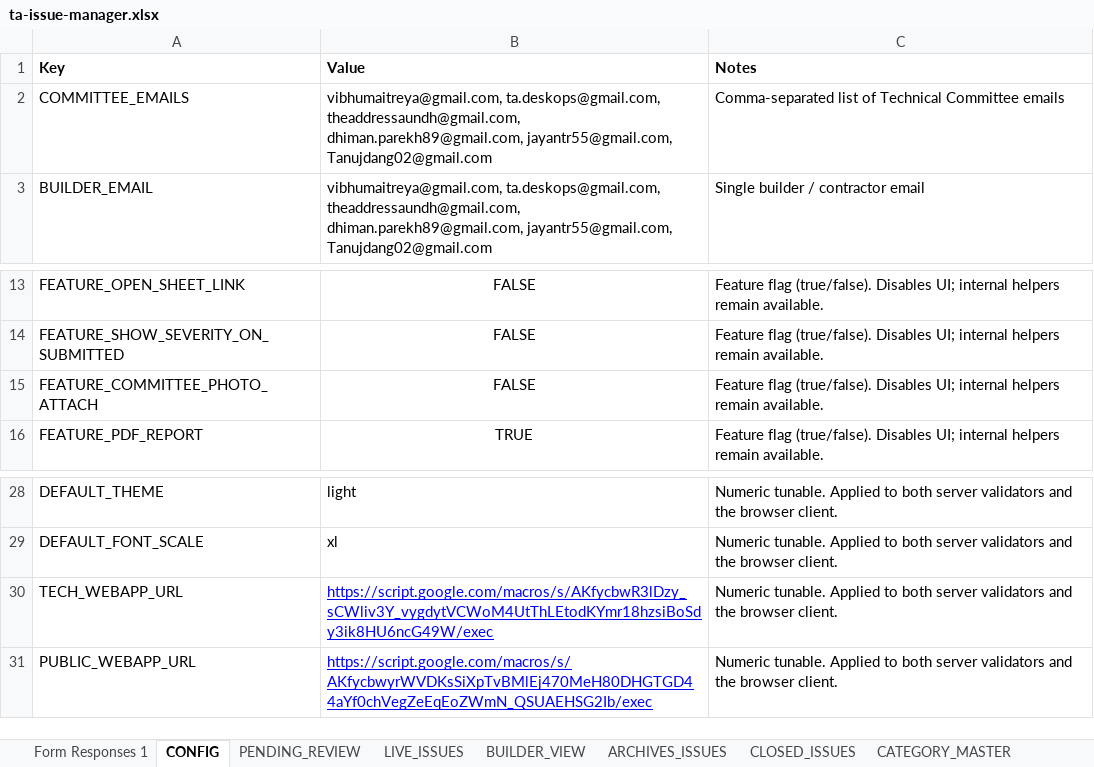
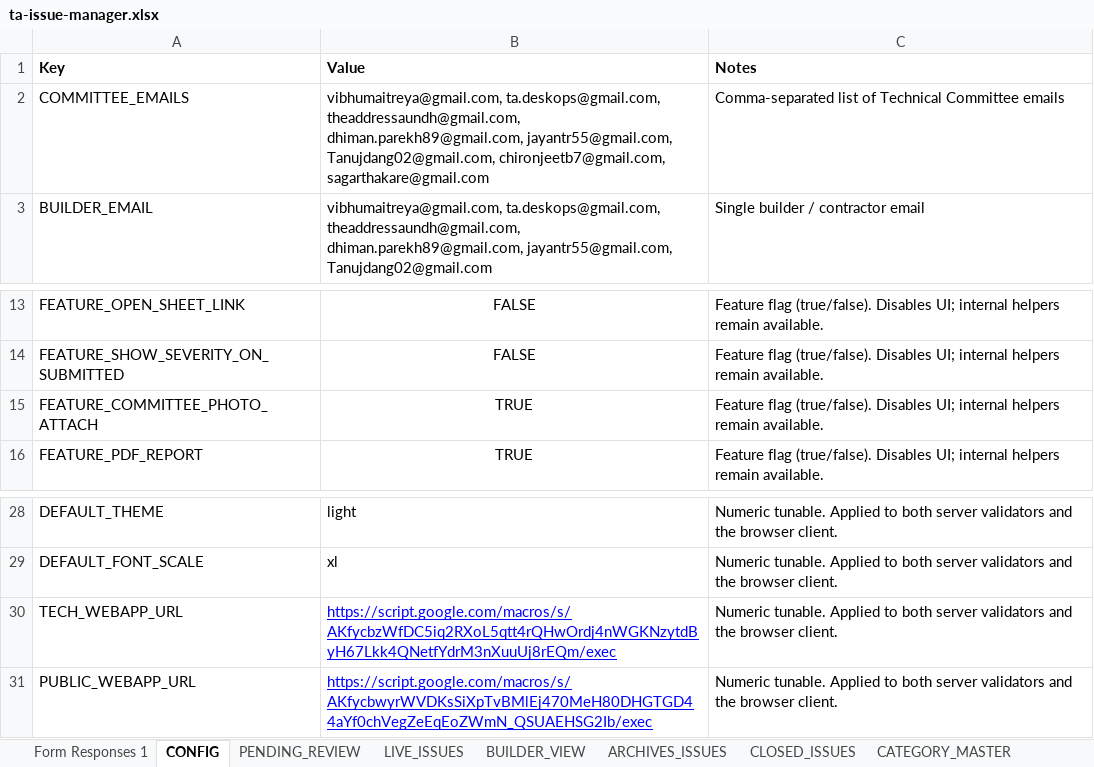
Before and after one commit to tadeskops/ta-issue-manager, an Excel workbook: backups/ta-issue-manager.xlsx, sheet CONFIG, drawn as a sheet; only a part is shown, gaps mark what is left out; values as stored, in another font and other column widths than the file's, no borders; charts and pictures not drawn; the diff names each change by its address in the sheet, - before the commit and + after, or states it on an @@ line.

```diff
--- a/backups/ta-issue-manager.xlsx (sheet CONFIG)
+++ b/backups/ta-issue-manager.xlsx (sheet CONFIG)
-B2 (Value): …dhiman.parekh89@gmail.com, jayantr55@gmail.com, Tanujdang02@gmail.com
+B2 (Value): …dhiman.parekh89@gmail.com, jayantr55@gmail.com, Tanujdang02@gmail.com, chironjeetb7@gmail.com, sagarthakare@gmail.com
-B15 (Value): FALSE
+B15 (Value): TRUE
-B30 (Value): https://script.google.com/macros/s/AKfycbwR3lDzy_sCWliv3Y_vygdytVCWoM4UtThLEtodKYmr18hzsiBoSdy3ik8HU6ncG49W/exec
+B30 (Value): https://script.google.com/macros/s/AKfycbzWfDC5iq2RXoL5qtt4rQHwOrdj4nWGKNzytdByH67Lkk4QNetfYdrM3nXuuUj8rEQm/exec
```
Also changed, not shown: sheet LIVE_ISSUES, sheet PENDING_REVIEW, sheet ARCHIVES_ISSUES, sheet Form Responses 1.
